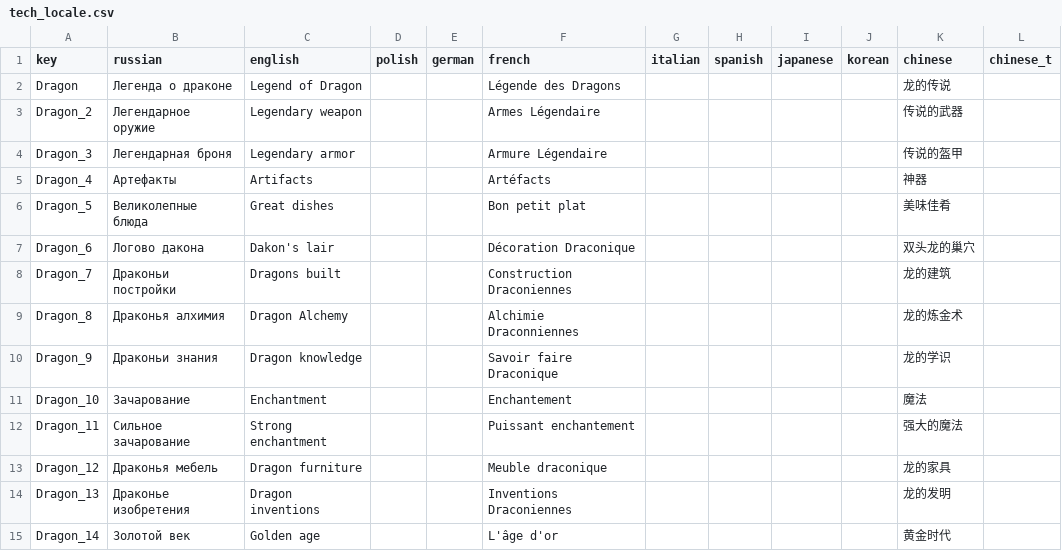
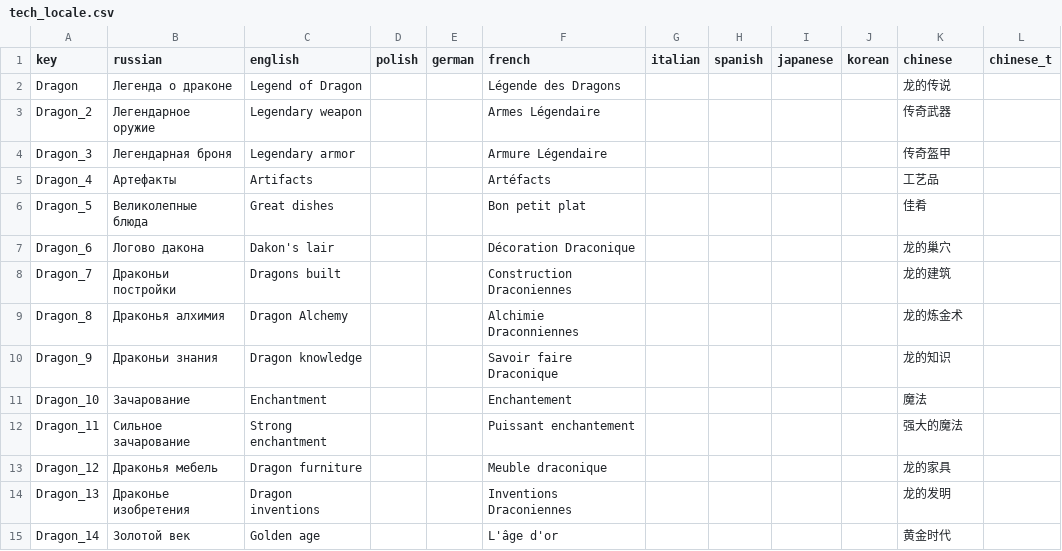
Before and after one commit to 52fisher/CraftTheWorld_Mods_Localization, a CSV file: legasy of dragon_NO TechTree/lang/tech_locale.csv, drawn as a sheet.

```diff
--- a/legasy of dragon_NO TechTree/lang/tech_locale.csv
+++ b/legasy of dragon_NO TechTree/lang/tech_locale.csv
@@ -2,10 +2,10 @@ key;russian;english;polish;german;french;italian;spanish;japanese;korean;chinese
 Dragon;Легенда о драконе;Legend of Dragon;;;Légende des Dragons;;;;;龙的传说;
-Dragon_2;Легендарное оружие;Legendary weapon;;;Armes Légendaire;;;;;传说的武器;
-Dragon_3;Легендарная броня;Legendary armor;;;Armure Légendaire;;;;;传说的盔甲;
-Dragon_4;Артефакты;Artifacts;;;Artéfacts;;;;;神器;
-Dragon_5;Великолепные блюда;Great dishes;;;Bon petit plat;;;;;美味佳肴;
-Dragon_6;Логово дакона;Dakon's lair;;;Décoration Draconique;;;;;双头龙的巢穴;
+Dragon_2;Легендарное оружие;Legendary weapon;;;Armes Légendaire;;;;;传奇武器;
+Dragon_3;Легендарная броня;Legendary armor;;;Armure Légendaire;;;;;传奇盔甲;
+Dragon_4;Артефакты;Artifacts;;;Artéfacts;;;;;工艺品;
+Dragon_5;Великолепные блюда;Great dishes;;;Bon petit plat;;;;;佳肴;
+Dragon_6;Логово дакона;Dakon's lair;;;Décoration Draconique;;;;;龙的巢穴;
 Dragon_7;Драконьи постройки;Dragons built;;;Construction Draconiennes;;;;;龙的建筑;
 Dragon_8;Драконья алхимия;Dragon Alсhemy;;;Alchimie Draconniennes;;;;;龙的炼金术;
-Dragon_9;Драконьи знания;Dragon knowledge;;;Savoir faire Draconique;;;;;龙的学识;
+Dragon_9;Драконьи знания;Dragon knowledge;;;Savoir faire Draconique;;;;;龙的知识;
 Dragon_10;Зачарование;Enchantment;;;Enchantement;;;;;魔法;
```
Also changed, not shown: 26 other files.
